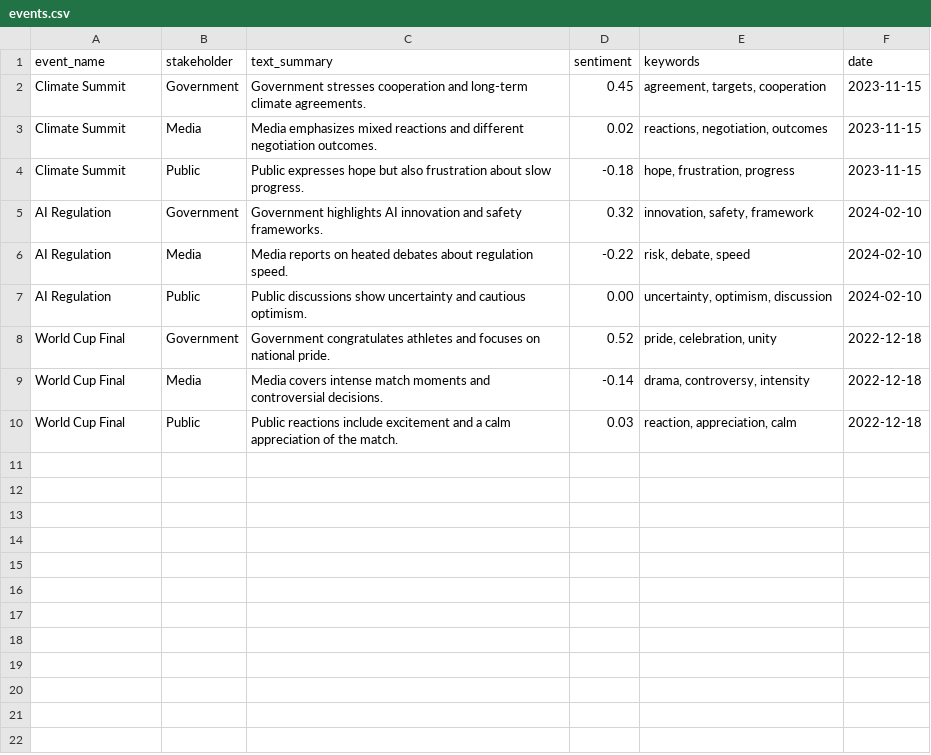
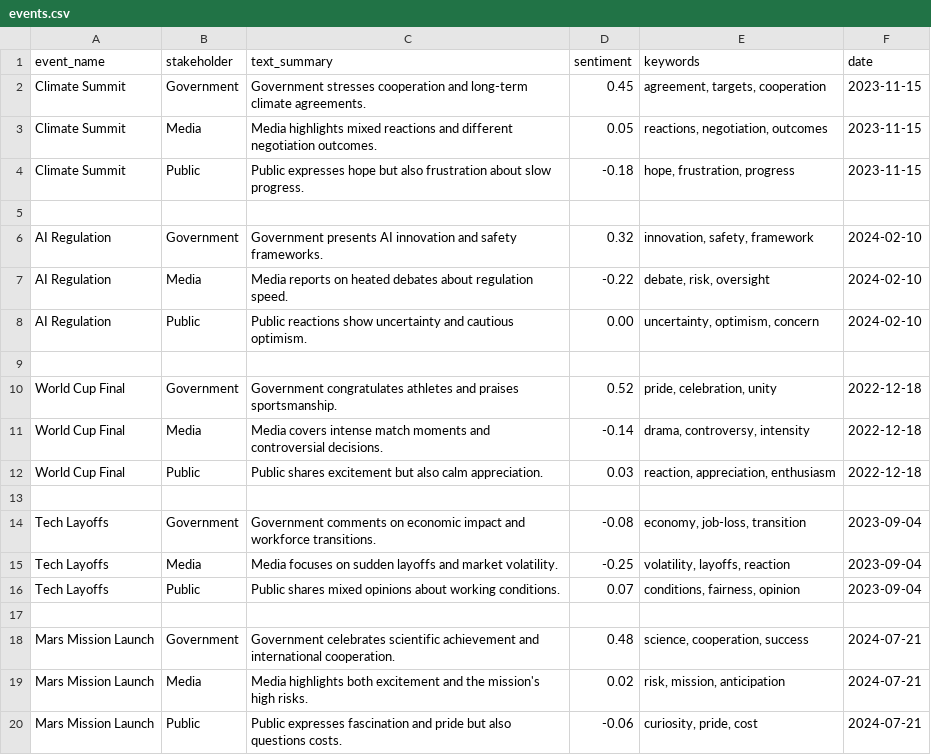
Before and after one commit to koko30/hci, a CSV file: data/events.csv, drawn as a sheet.

Commit message:
adding data csv file

```diff
--- a/data/events.csv
+++ b/data/events.csv
@@ -2,9 +2,19 @@ event_name,stakeholder,text_summary,sentiment,keywords,date
 Climate Summit,Government,Government stresses cooperation and long-term climate agreements.,0.45,"agreement, targets, cooperation",2023-11-15
-Climate Summit,Media,Media emphasizes mixed reactions and different negotiation outcomes.,0.02,"reactions, negotiation, outcomes",2023-11-15
+Climate Summit,Media,Media highlights mixed reactions and different negotiation outcomes.,0.05,"reactions, negotiation, outcomes",2023-11-15
 Climate Summit,Public,Public expresses hope but also frustration about slow progress.,-0.18,"hope, frustration, progress",2023-11-15
-AI Regulation,Government,Government highlights AI innovation and safety frameworks.,0.32,"innovation, safety, framework",2024-02-10
-AI Regulation,Media,Media reports on heated debates about regulation speed.,-0.22,"risk, debate, speed",2024-02-10
-AI Regulation,Public,Public discussions show uncertainty and cautious optimism.,0.00,"uncertainty, optimism, discussion",2024-02-10
-World Cup Final,Government,Government congratulates athletes and focuses on national pride.,0.52,"pride, celebration, unity",2022-12-18
+
+AI Regulation,Government,Government presents AI innovation and safety frameworks.,0.32,"innovation, safety, framework",2024-02-10
+AI Regulation,Media,Media reports on heated debates about regulation speed.,-0.22,"debate, risk, oversight",2024-02-10
+AI Regulation,Public,Public reactions show uncertainty and cautious optimism.,0.00,"uncertainty, optimism, concern",2024-02-10
+
+World Cup Final,Government,Government congratulates athletes and praises sportsmanship.,0.52,"pride, celebration, unity",2022-12-18
 World Cup Final,Media,Media covers intense match moments and controversial decisions.,-0.14,"drama, controversy, intensity",2022-12-18
-World Cup Final,Public,Public reactions include excitement and a calm appreciation of the match.,0.03,"reaction, appreciation, calm",2022-12-18
+World Cup Final,Public,Public shares excitement but also calm appreciation.,0.03,"reaction, appreciation, enthusiasm",2022-12-18
+
+Tech Layoffs,Government,Government comments on economic impact and workforce transitions.,-0.08,"economy, job-loss, transition",2023-09-04
+Tech Layoffs,Media,Media focuses on sudden layoffs and market volatility.,-0.25,"volatility, layoffs, reaction",2023-09-04
+Tech Layoffs,Public,Public shares mixed opinions about working conditions.,0.07,"conditions, fairness, opinion",2023-09-04
+
+Mars Mission Launch,Government,Government celebrates scientific achievement and international cooperation.,0.48,"science, cooperation, success",2024-07-21
+Mars Mission Launch,Media,Media highlights both excitement and the mission's high risks.,0.02,"risk, mission, anticipation",2024-07-21
+Mars Mission Launch,Public,Public expresses fascination and pride but also questions costs.,-0.06,"curiosity, pride, cost",2024-07-21
```
Also changed, not shown: 1 other file.
